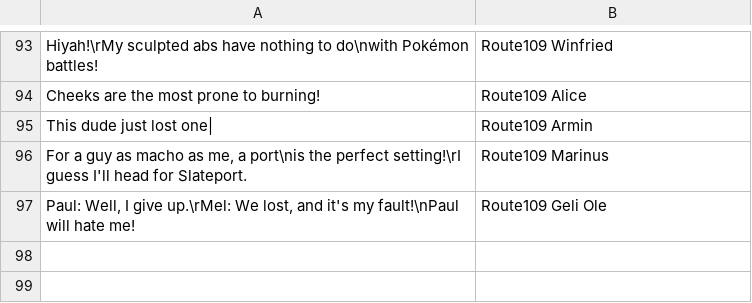
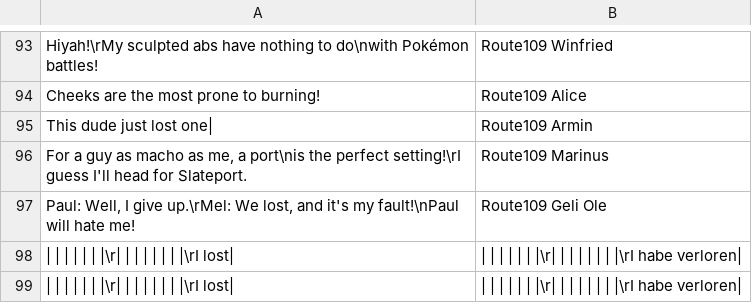
Before and after one commit to neo-engine/fsdata, a CSV file: data/strings/trainerlostmessage.csv, drawn as a sheet; only a part is shown, gaps mark what is left out; the diff names each change by its address in the sheet, - before the commit and + after, or states it on an @@ line.

```diff
--- a/data/strings/trainerlostmessage.csv
+++ b/data/strings/trainerlostmessage.csv
+row 98: | | | | | | |\r| | | | | | | |\rI lost| | | | | | | | |\r| | | | | | | |\rI habe verloren
+row 99: | | | | | | |\r| | | | | | | |\rI lost| | | | | | | | |\r| | | | | | | |\rI habe verloren
```
Also changed, not shown: data/bfpokemondata.csv, data/bftrainerdata.csv, 23 other files.
